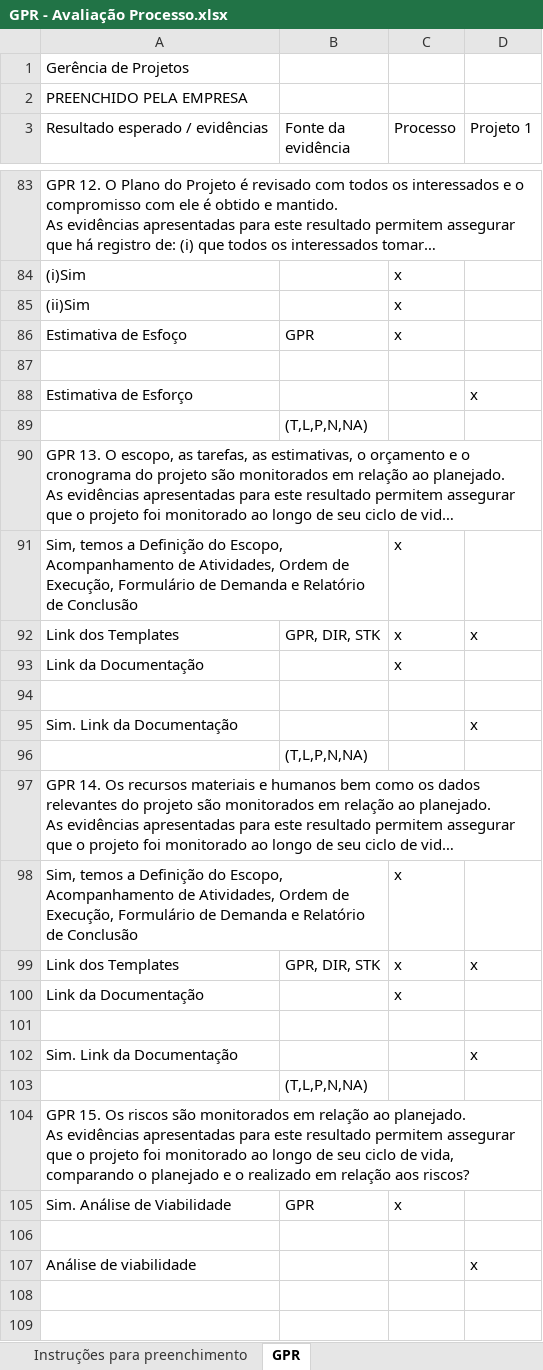
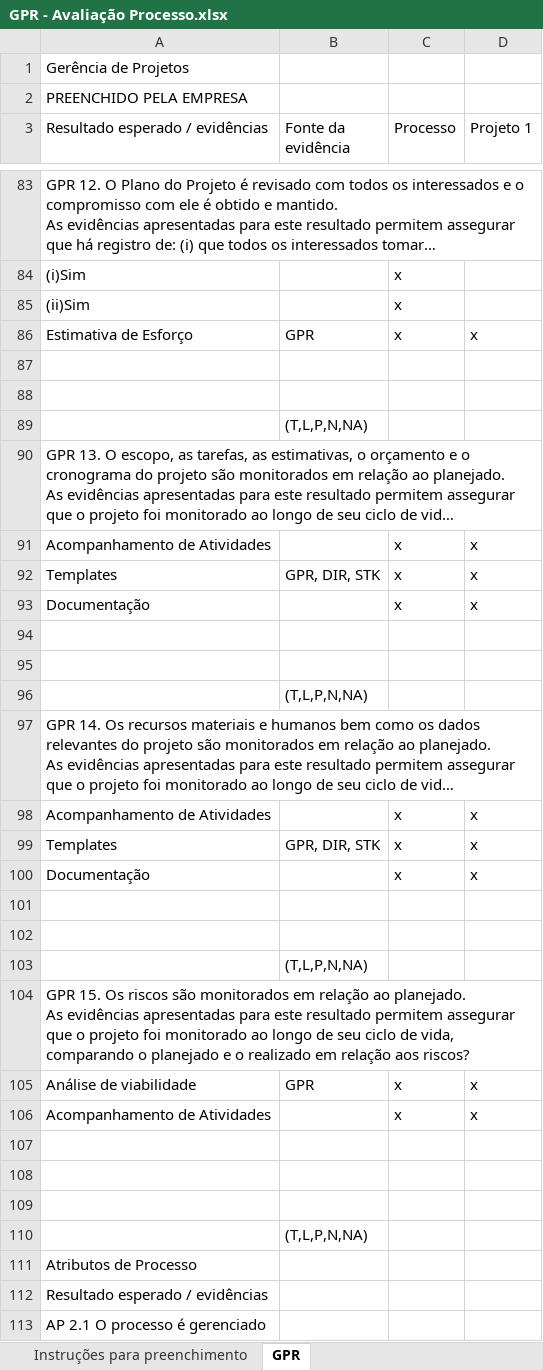
Before and after one commit to samuelrcosta/processo-software, an Excel workbook: Raiz/Projeto/Avaliação/GPR - Avaliação Processo.xlsx, sheet GPR, drawn as a sheet; only a part is shown, gaps mark what is left out; the shorter side is filled out with more unchanged rows; long unchanged cells end in …; values as stored, in another font and other column widths than the file's, no cell formats; charts and pictures not drawn; removed rows and columns are numbered as before the commit, all else as after; the diff covers the shown part only; the diff names each change by its address in the sheet, - before the commit and + after, or states it on an @@ line.

```diff
--- a/Raiz/Projeto/Avaliação/GPR - Avaliação Processo.xlsx (sheet GPR)
+++ b/Raiz/Projeto/Avaliação/GPR - Avaliação Processo.xlsx (sheet GPR)
-A86 (Resultado esperado / evidências): Estimativa de Esfoço
+A86 (Resultado esperado / evidências): Estimativa de Esforço
-D86 (Projeto 1): (empty)
+D86 (Projeto 1): x
-row 88: Estimativa de Esforço |  |  | x
+row 88: (empty)
-row 91: Sim, temos a Definição do Escopo, Acompanhamento de Atividades, Ordem de Execução, Formulário de Demanda e Relatório de Conclusão |  | x
+row 91: Acompanhamento de Atividades |  | x | x
-A92 (Resultado esperado / evidências): Link dos Templates
+A92 (Resultado esperado / evidências): Templates
-row 93: Link da Documentação |  | x
+row 93: Documentação |  | x | x
-row 95: Sim. Link da Documentação |  |  | x
+row 95: (empty)
-row 98: Sim, temos a Definição do Escopo, Acompanhamento de Atividades, Ordem de Execução, Formulário de Demanda e Relatório de Conclusão |  | x
+row 98: Acompanhamento de Atividades |  | x | x
-A99 (Resultado esperado / evidências): Link dos Templates
+A99 (Resultado esperado / evidências): Templates
-row 100: Link da Documentação |  | x
+row 100: Documentação |  | x | x
-row 102: Sim. Link da Documentação |  |  | x
+row 102: (empty)
-A105 (Resultado esperado / evidências): Sim. Análise de Viabilidade
+A105 (Resultado esperado / evidências): Análise de viabilidade
-D105 (Projeto 1): (empty)
+D105 (Projeto 1): x
+row 106: Acompanhamento de Atividades |  | x | x
-row 107: Análise de viabilidade |  |  | x
```
Also changed, not shown: 6 added rows, 6 removed rows and 69 edited cells elsewhere in this sheet, cell formats, formulas that keep their value, charts or pictures, 42 other files.
